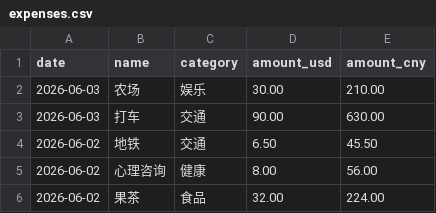
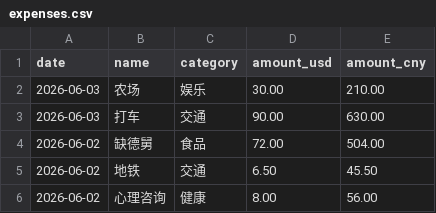
Before and after one commit to yang-lanlan/33, a CSV file: data/expenses.csv, drawn as a sheet; only a part is shown; the shorter side is filled out with more unchanged rows; the diff names each change by its address in the sheet, - before the commit and + after, or states it on an @@ line.

Commit message:
chore: update csv 2026-06-02T23:09:00.042Z

```diff
--- a/data/expenses.csv
+++ b/data/expenses.csv
+row 4: 2026-06-02 | 缺德舅 | 食品 | 72.00 | 504.00
```
